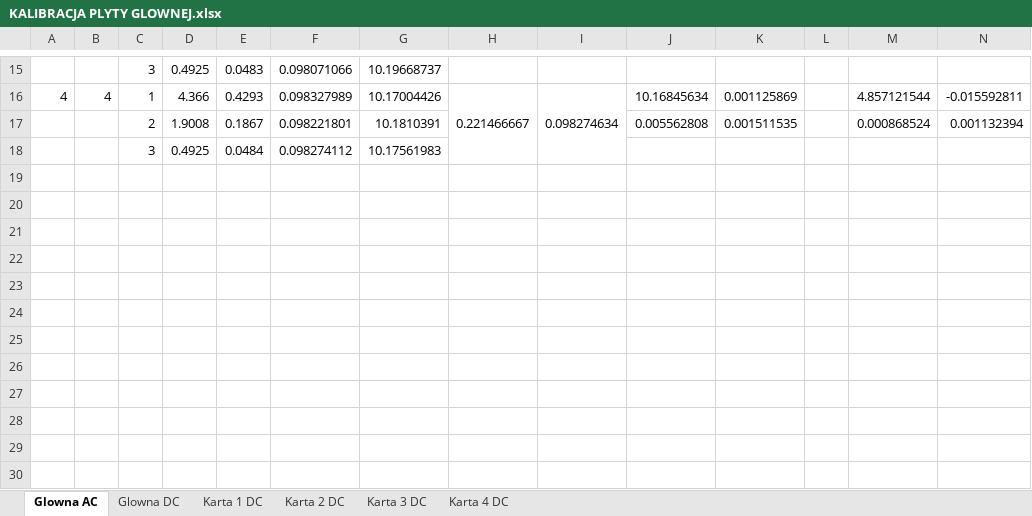
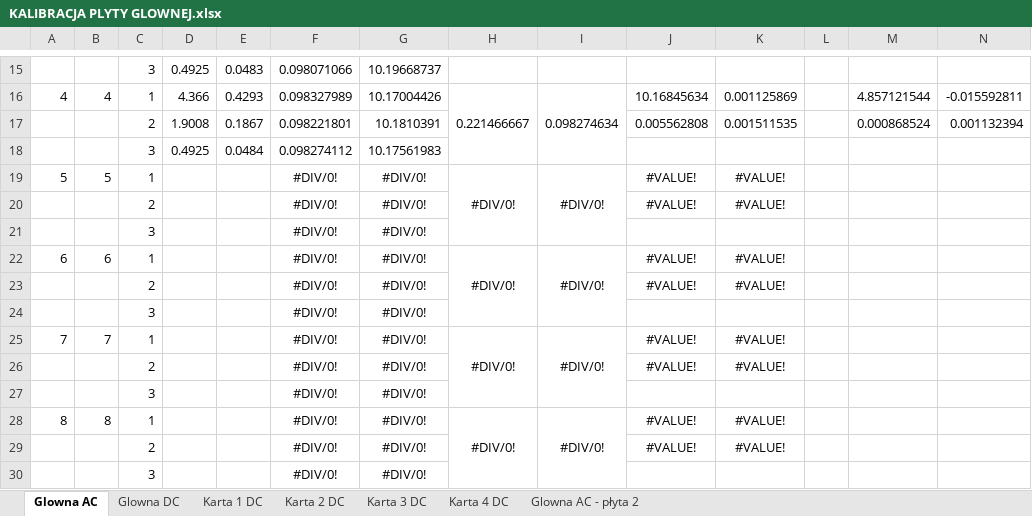
Before and after one commit to MK-Zuk/Rejestrator_v2_RPL, an Excel workbook: Dokumentacja/KALIBRACJA PLYTY GLOWNEJ.xlsx, sheet Glowna AC, drawn as a sheet; only a part is shown, gaps mark what is left out; values as stored, in another font and other column widths than the file's, no borders; the diff names each change by its address in the sheet, - before the commit and + after, or states it on an @@ line.

```diff
--- a/Dokumentacja/KALIBRACJA PLYTY GLOWNEJ.xlsx (sheet Glowna AC)
+++ b/Dokumentacja/KALIBRACJA PLYTY GLOWNEJ.xlsx (sheet Glowna AC)
+sheet tab: Glowna AC - płyta 2
+row 19: 5 | 5 | 1 |  |  | #DIV/0! | #DIV/0! | #DIV/0! | #DIV/0! | #VALUE! | #VALUE!
+row 20:  |  | 2 |  |  | #DIV/0! | #DIV/0! |  |  | #VALUE! | #VALUE!
+row 21:  |  | 3 |  |  | #DIV/0! | #DIV/0!
+row 22: 6 | 6 | 1 |  |  | #DIV/0! | #DIV/0! | #DIV/0! | #DIV/0! | #VALUE! | #VALUE!
+row 23:  |  | 2 |  |  | #DIV/0! | #DIV/0! |  |  | #VALUE! | #VALUE!
+row 24:  |  | 3 |  |  | #DIV/0! | #DIV/0!
+row 25: 7 | 7 | 1 |  |  | #DIV/0! | #DIV/0! | #DIV/0! | #DIV/0! | #VALUE! | #VALUE!
+row 26:  |  | 2 |  |  | #DIV/0! | #DIV/0! |  |  | #VALUE! | #VALUE!
+row 27:  |  | 3 |  |  | #DIV/0! | #DIV/0!
+row 28: 8 | 8 | 1 |  |  | #DIV/0! | #DIV/0! | #DIV/0! | #DIV/0! | #VALUE! | #VALUE!
+row 29:  |  | 2 |  |  | #DIV/0! | #DIV/0! |  |  | #VALUE! | #VALUE!
+row 30:  |  | 3 |  |  | #DIV/0! | #DIV/0!
```
Also changed, not shown: charts or pictures.
